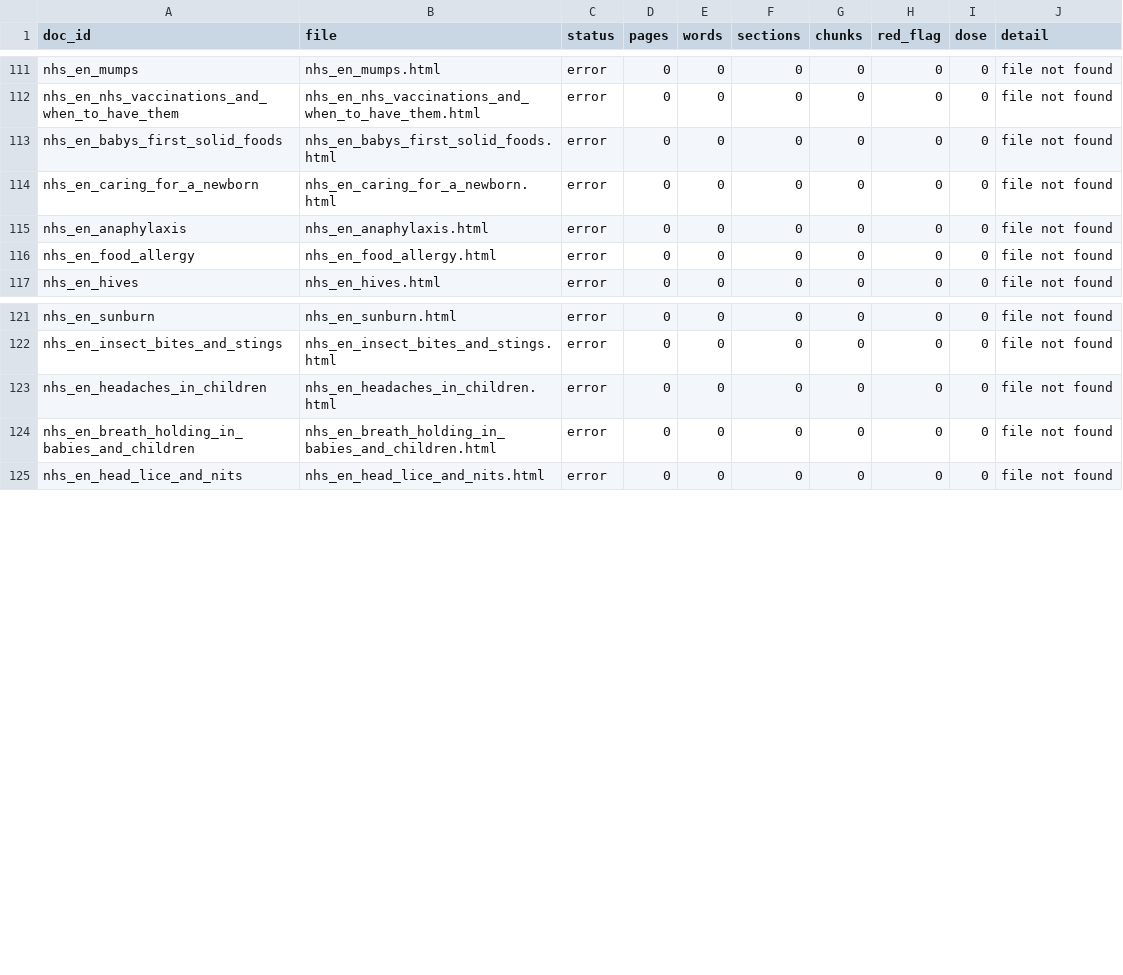
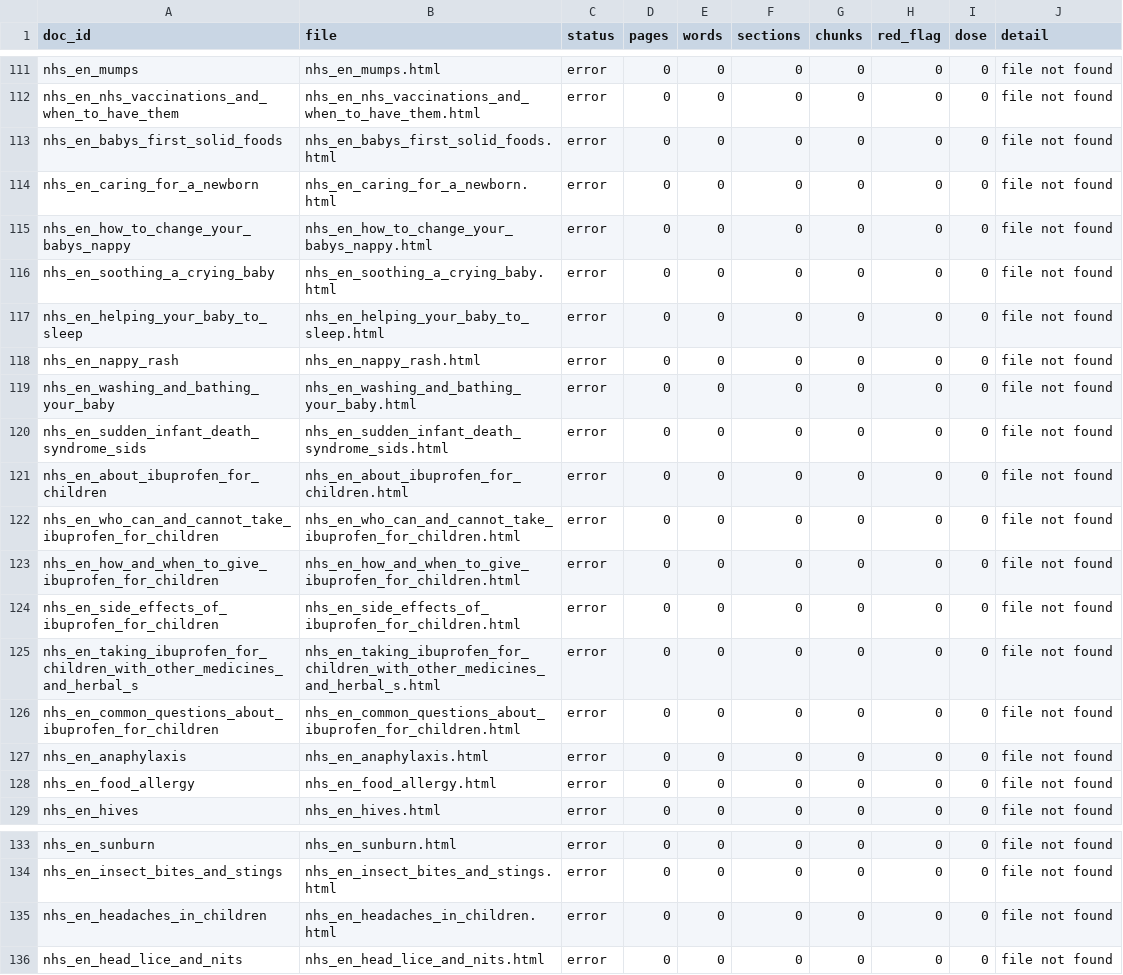
Before and after one commit to nicolasbeca/pedibot, a CSV file: index/ingest_report.csv, drawn as a sheet; only a part is shown, gaps mark what is left out.

```diff
--- a/index/ingest_report.csv
+++ b/index/ingest_report.csv
@@ -114,2 +114,14 @@ nhs_en_babys_first_solid_foods,nhs_en_babys_first_solid_foods.html,error,0,0,0,0
 nhs_en_caring_for_a_newborn,nhs_en_caring_for_a_newborn.html,error,0,0,0,0,0,0,file not found
+nhs_en_how_to_change_your_babys_nappy,nhs_en_how_to_change_your_babys_nappy.html,error,0,0,0,0,0,0,file not found
+nhs_en_soothing_a_crying_baby,nhs_en_soothing_a_crying_baby.html,error,0,0,0,0,0,0,file not found
+nhs_en_helping_your_baby_to_sleep,nhs_en_helping_your_baby_to_sleep.html,error,0,0,0,0,0,0,file not found
+nhs_en_nappy_rash,nhs_en_nappy_rash.html,error,0,0,0,0,0,0,file not found
+nhs_en_washing_and_bathing_your_baby,nhs_en_washing_and_bathing_your_baby.html,error,0,0,0,0,0,0,file not found
+nhs_en_sudden_infant_death_syndrome_sids,nhs_en_sudden_infant_death_syndrome_sids.html,error,0,0,0,0,0,0,file not found
+nhs_en_about_ibuprofen_for_children,nhs_en_about_ibuprofen_for_children.html,error,0,0,0,0,0,0,file not found
+nhs_en_who_can_and_cannot_take_ibuprofen_for_children,nhs_en_who_can_and_cannot_take_ibuprofen_for_children.html,error,0,0,0,0,0,0,file not found
+nhs_en_how_and_when_to_give_ibuprofen_for_children,nhs_en_how_and_when_to_give_ibuprofen_for_children.html,error,0,0,0,0,0,0,file not found
+nhs_en_side_effects_of_ibuprofen_for_children,nhs_en_side_effects_of_ibuprofen_for_children.html,error,0,0,0,0,0,0,file not found
+nhs_en_taking_ibuprofen_for_children_with_other_medicines_and_herbal_s,nhs_en_taking_ibuprofen_for_children_with_other_medicines_and_herbal_s.html,error,0,0,0,0,0,0,file not found
+nhs_en_common_questions_about_ibuprofen_for_children,nhs_en_common_questions_about_ibuprofen_for_children.html,error,0,0,0,0,0,0,file not found
 nhs_en_anaphylaxis,nhs_en_anaphylaxis.html,error,0,0,0,0,0,0,file not found
@@ -123,3 +135,2 @@ nhs_en_insect_bites_and_stings,nhs_en_insect_bites_and_stings.html,error,0,0,0,0
 nhs_en_headaches_in_children,nhs_en_headaches_in_children.html,error,0,0,0,0,0,0,file not found
-nhs_en_breath_holding_in_babies_and_children,nhs_en_breath_holding_in_babies_and_children.html,error,0,0,0,0,0,0,file not found
 nhs_en_head_lice_and_nits,nhs_en_head_lice_and_nits.html,error,0,0,0,0,0,0,file not found
```
Also changed, not shown: 24 other files.
